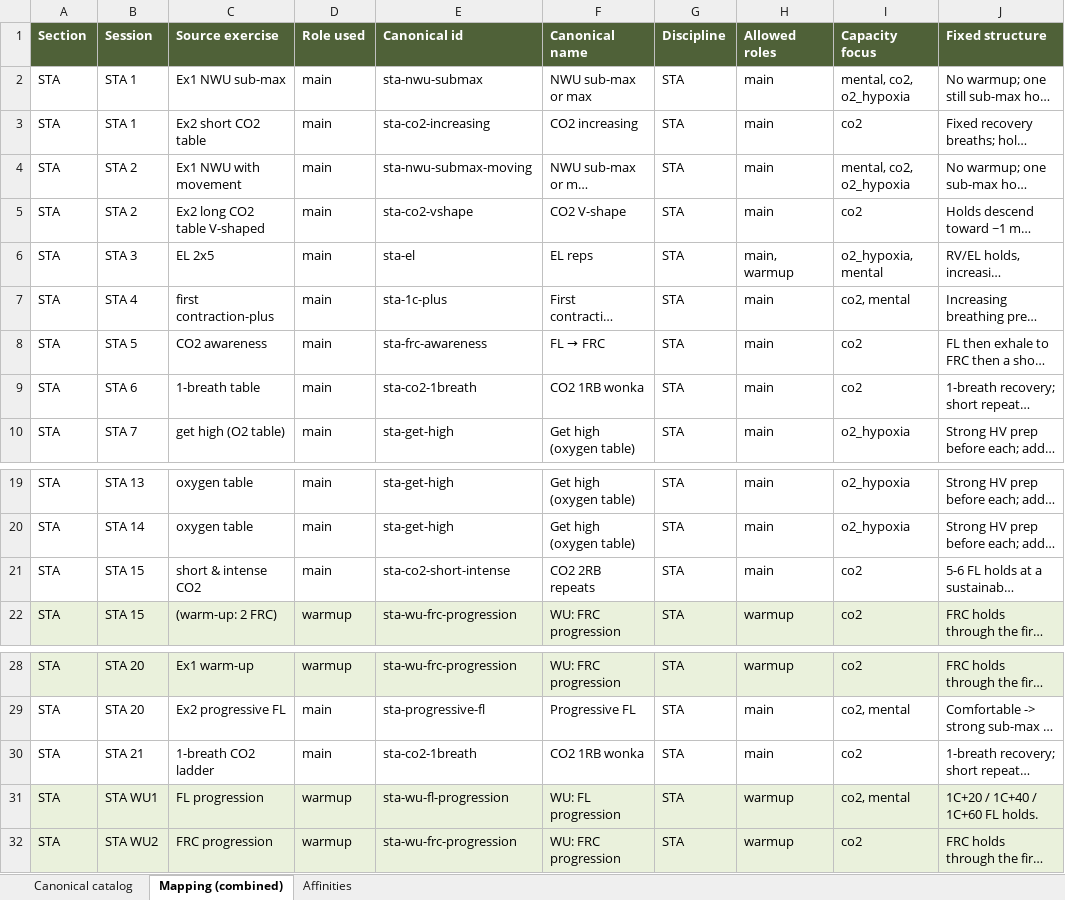
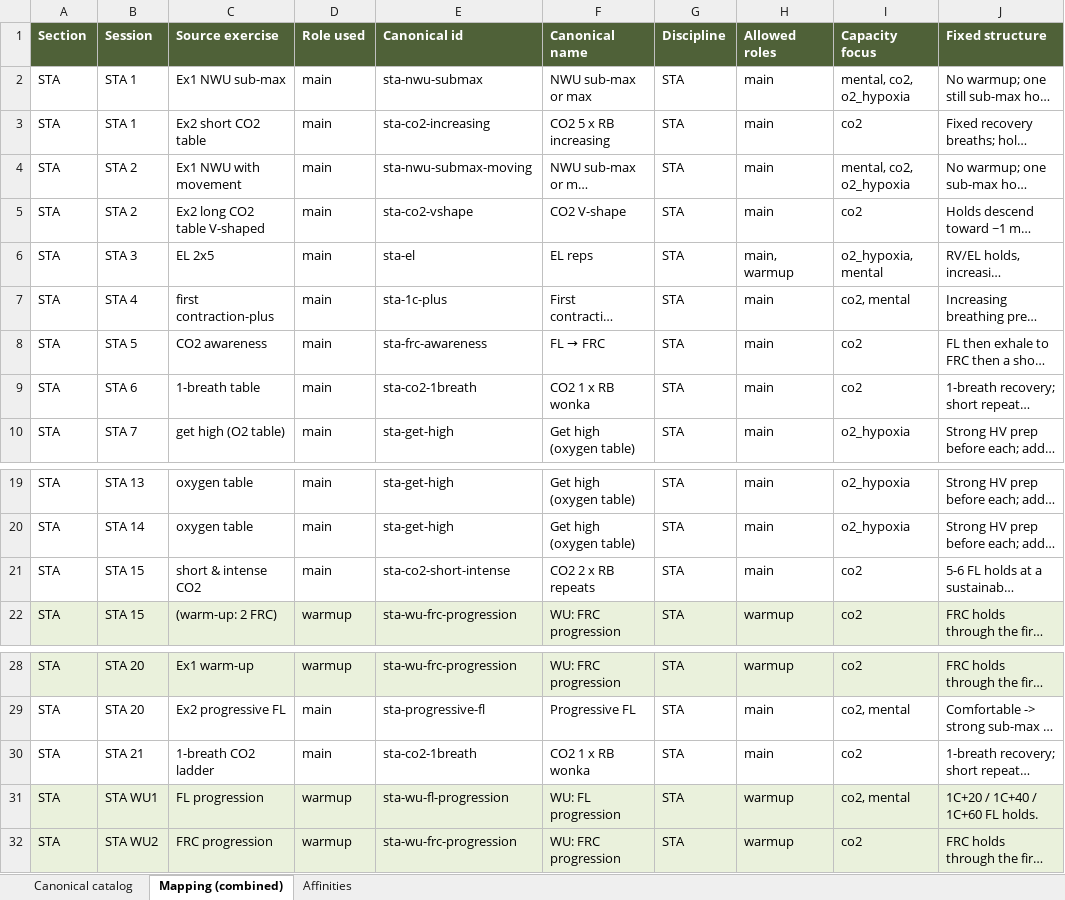
Before and after one commit to etjernst/freedive-app, an Excel workbook: docs/exercise-canon-and-mapping.xlsx, sheet Mapping (combined), drawn as a sheet; only a part is shown, gaps mark what is left out; long unchanged cells end in …; values as stored, in another font and other column widths than the file's, no borders; the diff names each change by its address in the sheet, - before the commit and + after, or states it on an @@ line.

Commit message:
Rename CO2 RB tables: 5 x RB increasing, 1 x RB wonka, 2 x RB repeats

```diff
--- a/docs/exercise-canon-and-mapping.xlsx (sheet Mapping (combined))
+++ b/docs/exercise-canon-and-mapping.xlsx (sheet Mapping (combined))
-F3 (Canonical name): CO2 increasing
+F3 (Canonical name): CO2 5 x RB increasing
-F9 (Canonical name): CO2 1RB wonka
+F9 (Canonical name): CO2 1 x RB wonka
-F21 (Canonical name): CO2 2RB repeats
+F21 (Canonical name): CO2 2 x RB repeats
-F30 (Canonical name): CO2 1RB wonka
+F30 (Canonical name): CO2 1 x RB wonka
```
Also changed, not shown: sheet Canonical catalog, 4 other files.
